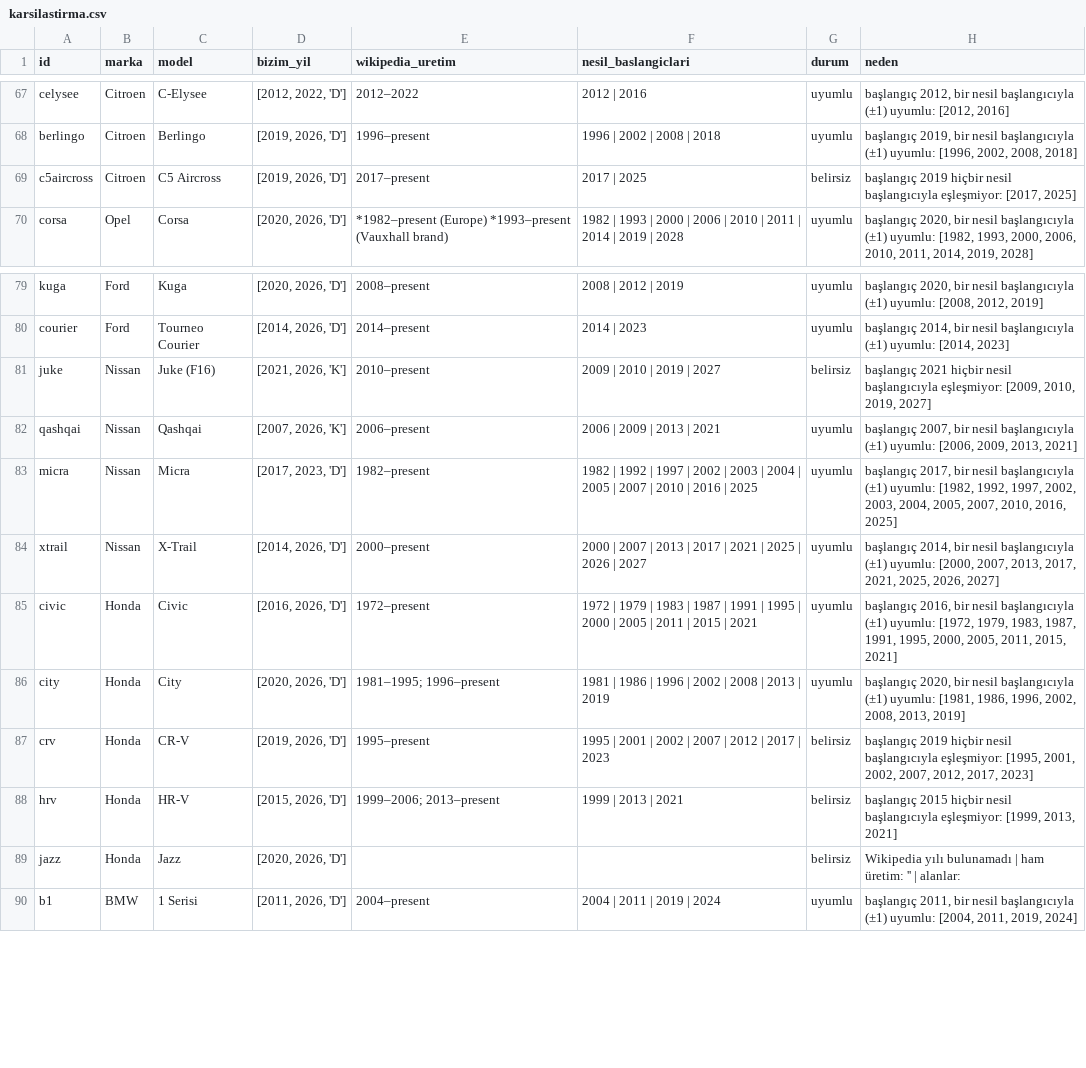
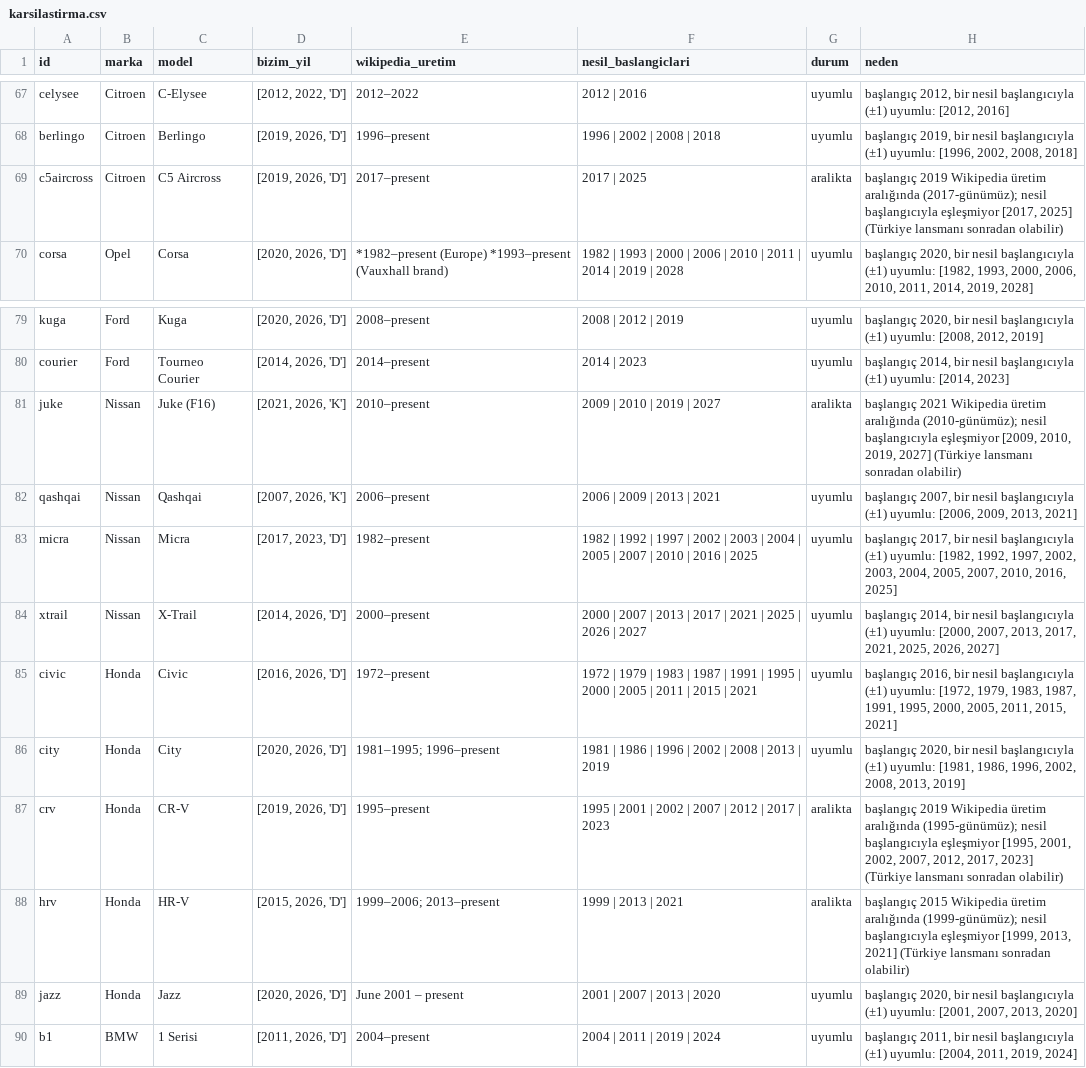
Before and after one commit to MehmetBilalKAPLAN/otopuan-veri, a CSV file: cikti/karsilastirma.csv, drawn as a sheet; only a part is shown, gaps mark what is left out; the diff covers the shown part only.

```diff
--- a/cikti/karsilastirma.csv
+++ b/cikti/karsilastirma.csv
@@ -68,3 +68,3 @@ celysee,Citroen,C-Elysee,"[2012, 2022, 'D']",2012–2022,2012 | 2016,uyumlu,"ba
 berlingo,Citroen,Berlingo,"[2019, 2026, 'D']",1996–present,1996 | 2002 | 2008 | 2018,uyumlu,"başlangıç 2019, bir nesil başlangıcıyla (±1) uyumlu: [1996, 2002, 2008, 2018]"
-c5aircross,Citroen,C5 Aircross,"[2019, 2026, 'D']",2017–present,2017 | 2025,belirsiz,"başlangıç 2019 hiçbir nesil başlangıcıyla eşleşmiyor: [2017, 2025]"
+c5aircross,Citroen,C5 Aircross,"[2019, 2026, 'D']",2017–present,2017 | 2025,aralikta,"başlangıç 2019 Wikipedia üretim aralığında (2017-günümüz); nesil başlangıcıyla eşleşmiyor [2017, 2025] (Türkiye lansmanı sonradan olabilir)"
 corsa,Opel,Corsa,"[2020, 2026, 'D']",*1982–present (Europe) *1993–present (Vauxhall brand),1982 | 1993 | 2000 | 2006 | 2010 | 2011 | 2014 | 2019 | 2028,uyumlu,"başlangıç 2020, bir nesil başlangıcıyla (±1) uyumlu: [1982, 1993, 2000, 2006, 2010, 2011, 2014, 2019, 2028]"
@@ -80,3 +80,3 @@ kuga,Ford,Kuga,"[2020, 2026, 'D']",2008–present,2008 | 2012 | 2019,uyumlu,"ba
 courier,Ford,Tourneo Courier,"[2014, 2026, 'D']",2014–present,2014 | 2023,uyumlu,"başlangıç 2014, bir nesil başlangıcıyla (±1) uyumlu: [2014, 2023]"
-juke,Nissan,Juke (F16),"[2021, 2026, 'K']",2010–present,2009 | 2010 | 2019 | 2027,belirsiz,"başlangıç 2021 hiçbir nesil başlangıcıyla eşleşmiyor: [2009, 2010, 2019, 2027]"
+juke,Nissan,Juke (F16),"[2021, 2026, 'K']",2010–present,2009 | 2010 | 2019 | 2027,aralikta,"başlangıç 2021 Wikipedia üretim aralığında (2010-günümüz); nesil başlangıcıyla eşleşmiyor [2009, 2010, 2019, 2027] (Türkiye lansmanı sonradan olabilir)"
 qashqai,Nissan,Qashqai,"[2007, 2026, 'K']",2006–present,2006 | 2009 | 2013 | 2021,uyumlu,"başlangıç 2007, bir nesil başlangıcıyla (±1) uyumlu: [2006, 2009, 2013, 2021]"
@@ -86,5 +86,5 @@ civic,Honda,Civic,"[2016, 2026, 'D']",1972–present,1972 | 1979 | 1983 | 1987 |
 city,Honda,City,"[2020, 2026, 'D']",1981–1995; 1996–present,1981 | 1986 | 1996 | 2002 | 2008 | 2013 | 2019,uyumlu,"başlangıç 2020, bir nesil başlangıcıyla (±1) uyumlu: [1981, 1986, 1996, 2002, 2008, 2013, 2019]"
-crv,Honda,CR-V,"[2019, 2026, 'D']",1995–present,1995 | 2001 | 2002 | 2007 | 2012 | 2017 | 2023,belirsiz,"başlangıç 2019 hiçbir nesil başlangıcıyla eşleşmiyor: [1995, 2001, 2002, 2007, 2012, 2017, 2023]"
-hrv,Honda,HR-V,"[2015, 2026, 'D']",1999–2006; 2013–present,1999 | 2013 | 2021,belirsiz,"başlangıç 2015 hiçbir nesil başlangıcıyla eşleşmiyor: [1999, 2013, 2021]"
-jazz,Honda,Jazz,"[2020, 2026, 'D']",,,belirsiz,Wikipedia yılı bulunamadı | ham üretim: '' | alanlar:
+crv,Honda,CR-V,"[2019, 2026, 'D']",1995–present,1995 | 2001 | 2002 | 2007 | 2012 | 2017 | 2023,aralikta,"başlangıç 2019 Wikipedia üretim aralığında (1995-günümüz); nesil başlangıcıyla eşleşmiyor [1995, 2001, 2002, 2007, 2012, 2017, 2023] (Türkiye lansmanı sonradan olabilir)"
+hrv,Honda,HR-V,"[2015, 2026, 'D']",1999–2006; 2013–present,1999 | 2013 | 2021,aralikta,"başlangıç 2015 Wikipedia üretim aralığında (1999-günümüz); nesil başlangıcıyla eşleşmiyor [1999, 2013, 2021] (Türkiye lansmanı sonradan olabilir)"
+jazz,Honda,Jazz,"[2020, 2026, 'D']",June 2001 – present,2001 | 2007 | 2013 | 2020,uyumlu,"başlangıç 2020, bir nesil başlangıcıyla (±1) uyumlu: [2001, 2007, 2013, 2020]"
 b1,BMW,1 Serisi,"[2011, 2026, 'D']",2004–present,2004 | 2011 | 2019 | 2024,uyumlu,"başlangıç 2011, bir nesil başlangıcıyla (±1) uyumlu: [2004, 2011, 2019, 2024]"
```
Also changed, not shown: 55 edited cells elsewhere in this file, 2 other files.
